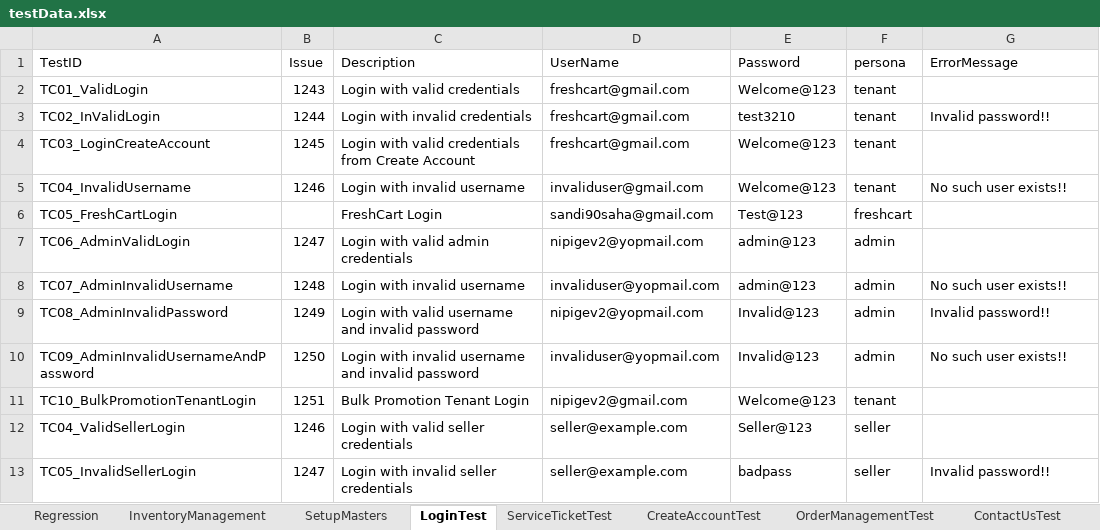
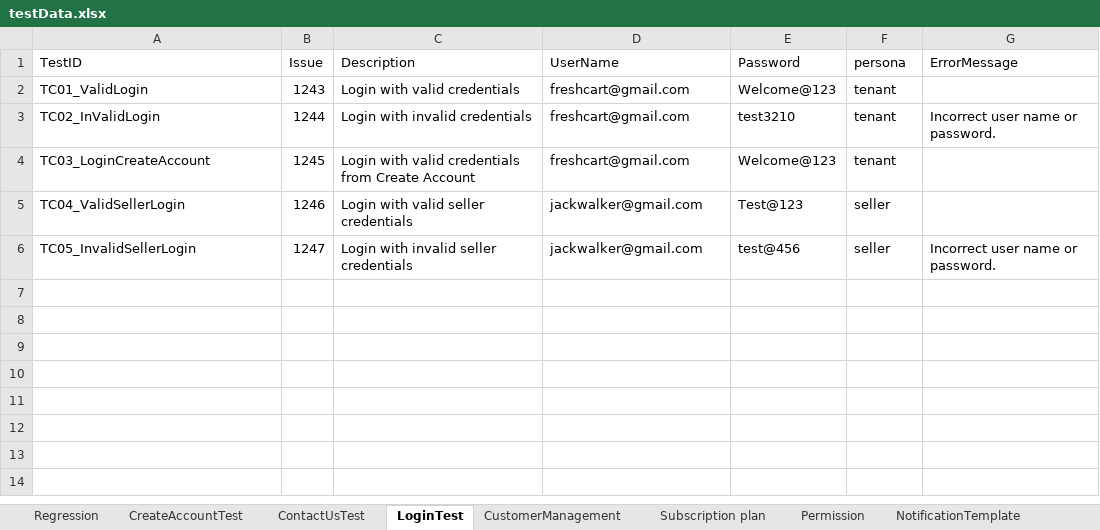
Before and after one commit to trigitaltech/nipige_qa_automation, an Excel workbook: src/resources/data/testData.xlsx, sheet LoginTest, drawn as a sheet; values as stored, in another font and other column widths than the file's, no borders; removed rows and columns are numbered as before the commit, all else as after; the diff names each change by its address in the sheet, - before the commit and + after, or states it on an @@ line.

Commit message:
Added Features Super Admin automation

```diff
--- a/src/resources/data/testData.xlsx (sheet LoginTest)
+++ b/src/resources/data/testData.xlsx (sheet LoginTest)
-sheet tab: OrderManagementTest
+sheet tab: Permission
-sheet tab: InventoryManagement
-sheet tab: SetupMasters
-sheet tab: ServiceTicketTest
+sheet tab: Subscription plan
+sheet tab: NotificationTemplate
@@ sheet tab order changed: Regression | CreateAccountTest | ContactUsTest | LoginTest | CustomerManagement | Subscription plan | Permission | NotificationTemplate @@
-G3 (ErrorMessage): Invalid password!!
+G3 (ErrorMessage): Incorrect user name or password.
-row 5: TC04_InvalidUsername | 1246 | Login with invalid username | invaliduser@gmail.com | Welcome@123 | tenant | No such user exists!!
-row 6: TC05_FreshCartLogin |  | FreshCart Login | sandi90saha@gmail.com | Test@123 | freshcart
-row 7: TC06_AdminValidLogin | 1247 | Login with valid admin credentials | nipigev2@yopmail.com | admin@123 | admin
-row 8: TC07_AdminInvalidUsername | 1248 | Login with invalid username | invaliduser@yopmail.com | admin@123 | admin | No such user exists!!
-row 9: TC08_AdminInvalidPassword | 1249 | Login with valid username and invalid password | nipigev2@yopmail.com | Invalid@123 | admin | Invalid password!!
-row 10: TC09_AdminInvalidUsernameAndPassword | 1250 | Login with invalid username and invalid password | invaliduser@yopmail.com | Invalid@123 | admin | No such user exists!!
-row 11: TC10_BulkPromotionTenantLogin | 1251 | Bulk Promotion Tenant Login | nipigev2@gmail.com | Welcome@123 | tenant
-D5:D6 (UserName): seller@example.com
+D5:D6 (UserName): jackwalker@gmail.com
-E5 (Password): Seller@123
+E5 (Password): Test@123
-E6 (Password): badpass
+E6 (Password): test@456
-G6 (ErrorMessage): Invalid password!!
+G6 (ErrorMessage): Incorrect user name or password.
```
Also changed, not shown: sheet Subscription Plan(Super admin), sheet CustomerManagement, sheet FeaturesSuperAdminTest, sheet Regression, sheet Permission, other sheet tabs, 6 other files.
